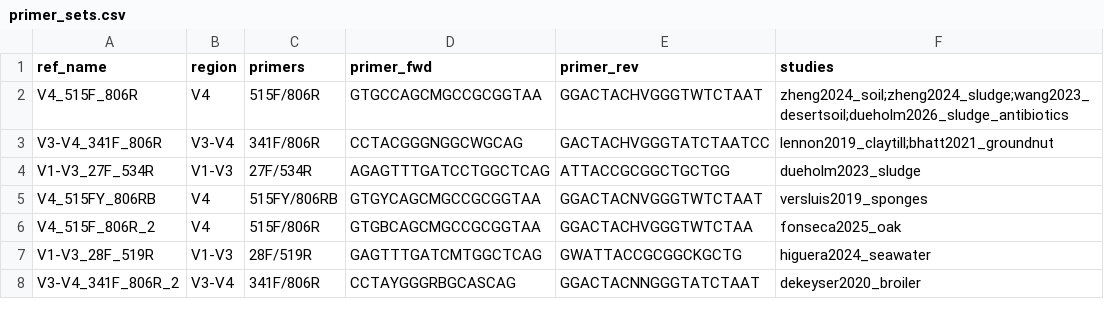
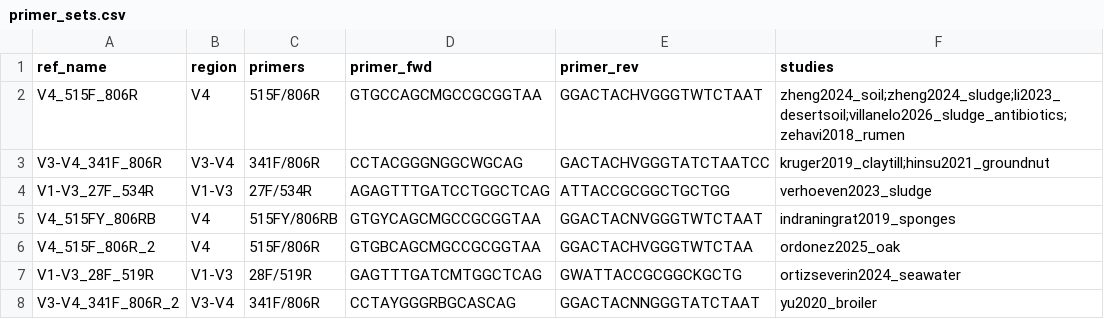
Before and after one commit to oswan-1225/plate-truth, a CSV file: data/processed/primer_sets.csv, drawn as a sheet.

```diff
--- a/data/processed/primer_sets.csv
+++ b/data/processed/primer_sets.csv
@@ -1,8 +1,8 @@
 ref_name,region,primers,primer_fwd,primer_rev,studies
-V4_515F_806R,V4,515F/806R,GTGCCAGCMGCCGCGGTAA,GGACTACHVGGGTWTCTAAT,zheng2024_soil;zheng2024_sludge;wang2023_desertsoil;dueholm2026_sludge_antibiotics
-V3-V4_341F_806R,V3-V4,341F/806R,CCTACGGGNGGCWGCAG,GACTACHVGGGTATCTAATCC,lennon2019_claytill;bhatt2021_groundnut
-V1-V3_27F_534R,V1-V3,27F/534R,AGAGTTTGATCCTGGCTCAG,ATTACCGCGGCTGCTGG,dueholm2023_sludge
-V4_515FY_806RB,V4,515FY/806RB,GTGYCAGCMGCCGCGGTAA,GGACTACNVGGGTWTCTAAT,versluis2019_sponges
-V4_515F_806R_2,V4,515F/806R,GTGBCAGCMGCCGCGGTAA,GGACTACHVGGGTWTCTAA,fonseca2025_oak
-V1-V3_28F_519R,V1-V3,28F/519R,GAGTTTGATCMTGGCTCAG,GWATTACCGCGGCKGCTG,higuera2024_seawater
-V3-V4_341F_806R_2,V3-V4,341F/806R,CCTAYGGGRBGCASCAG,GGACTACNNGGGTATCTAAT,dekeyser2020_broiler
+V4_515F_806R,V4,515F/806R,GTGCCAGCMGCCGCGGTAA,GGACTACHVGGGTWTCTAAT,zheng2024_soil;zheng2024_sludge;li2023_desertsoil;villanelo2026_sludge_antibiotics;zehavi2018_rumen
+V3-V4_341F_806R,V3-V4,341F/806R,CCTACGGGNGGCWGCAG,GACTACHVGGGTATCTAATCC,kruger2019_claytill;hinsu2021_groundnut
+V1-V3_27F_534R,V1-V3,27F/534R,AGAGTTTGATCCTGGCTCAG,ATTACCGCGGCTGCTGG,verhoeven2023_sludge
+V4_515FY_806RB,V4,515FY/806RB,GTGYCAGCMGCCGCGGTAA,GGACTACNVGGGTWTCTAAT,indraningrat2019_sponges
+V4_515F_806R_2,V4,515F/806R,GTGBCAGCMGCCGCGGTAA,GGACTACHVGGGTWTCTAA,ordonez2025_oak
+V1-V3_28F_519R,V1-V3,28F/519R,GAGTTTGATCMTGGCTCAG,GWATTACCGCGGCKGCTG,ortizseverin2024_seawater
+V3-V4_341F_806R_2,V3-V4,341F/806R,CCTAYGGGRBGCASCAG,GGACTACNNGGGTATCTAAT,yu2020_broiler
```
Also changed, not shown: data/processed/census.csv, data/processed/census_runs.csv, 43 other files.
